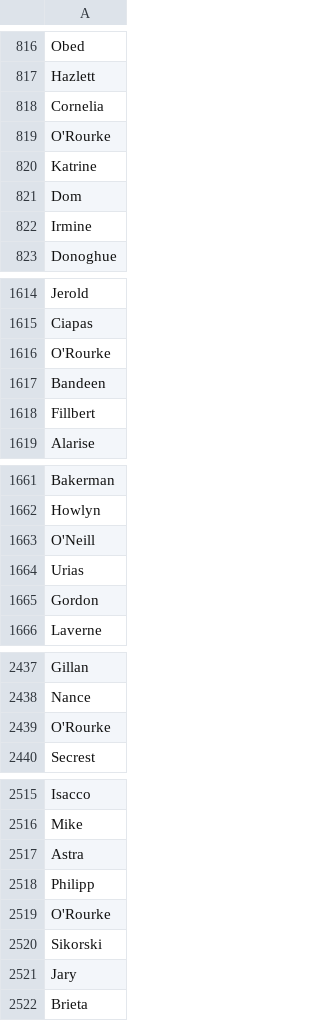
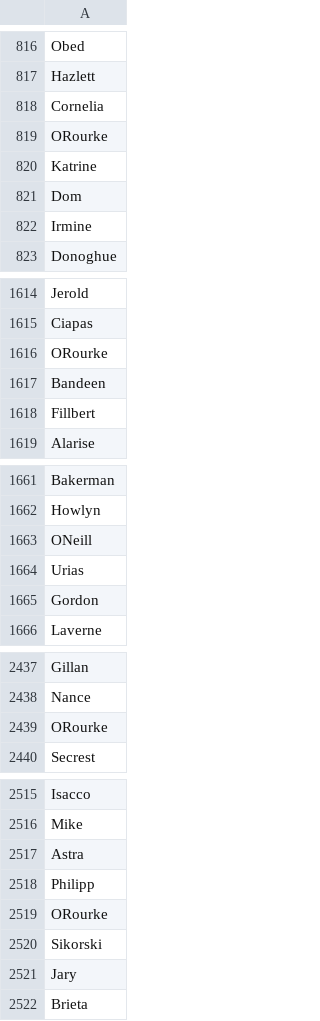
Before and after one commit to ifsgrp3/Data_Generation, a CSV file: HealthRecords/userParticulars/firstName.csv, drawn as a sheet; only a part is shown, gaps mark what is left out; the diff covers the shown part only.

```diff
--- a/HealthRecords/userParticulars/firstName.csv
+++ b/HealthRecords/userParticulars/firstName.csv
@@ -818,3 +818,3 @@ Hazlett
 Cornelia
-O'Rourke
+ORourke
 Katrine
@@ -1615,3 +1615,3 @@ Jerold
 Ciapas
-O'Rourke
+ORourke
 Bandeen
@@ -1662,3 +1662,3 @@ Bakerman
 Howlyn
-O'Neill
+ONeill
 Urias
@@ -2438,3 +2438,3 @@ Gillan
 Nance
-O'Rourke
+ORourke
 Secrest
@@ -2518,3 +2518,3 @@ Astra
 Philipp
-O'Rourke
+ORourke
 Sikorski
```
Also changed, not shown: 13 edited cells elsewhere in this file, HealthRecords/userParticulars/lastName.csv.
